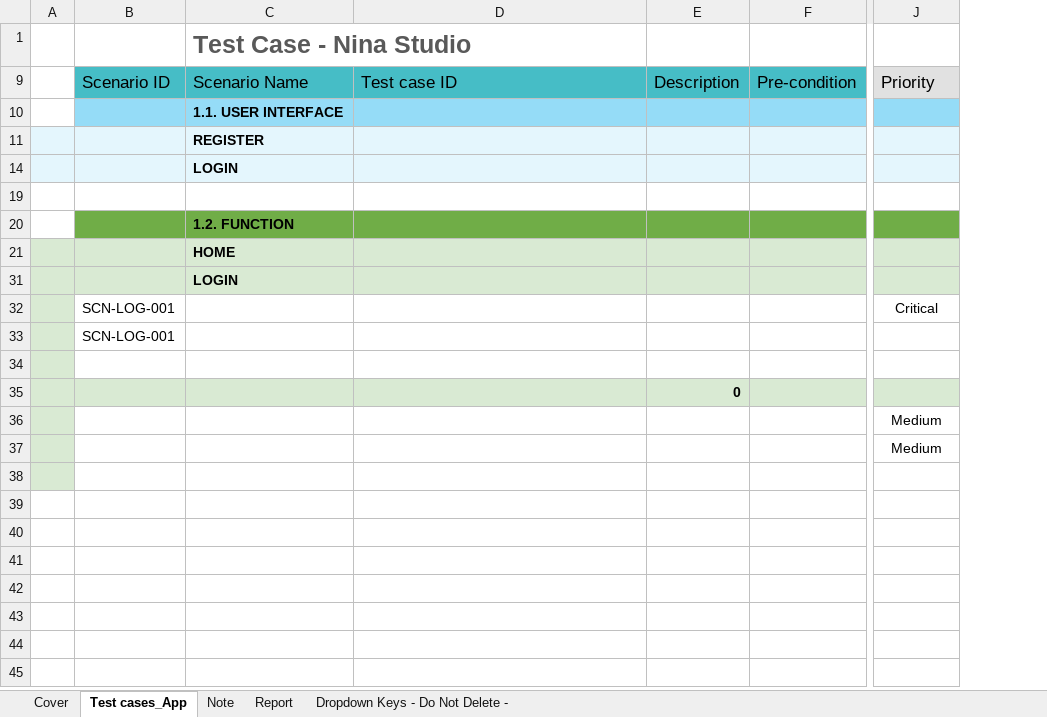
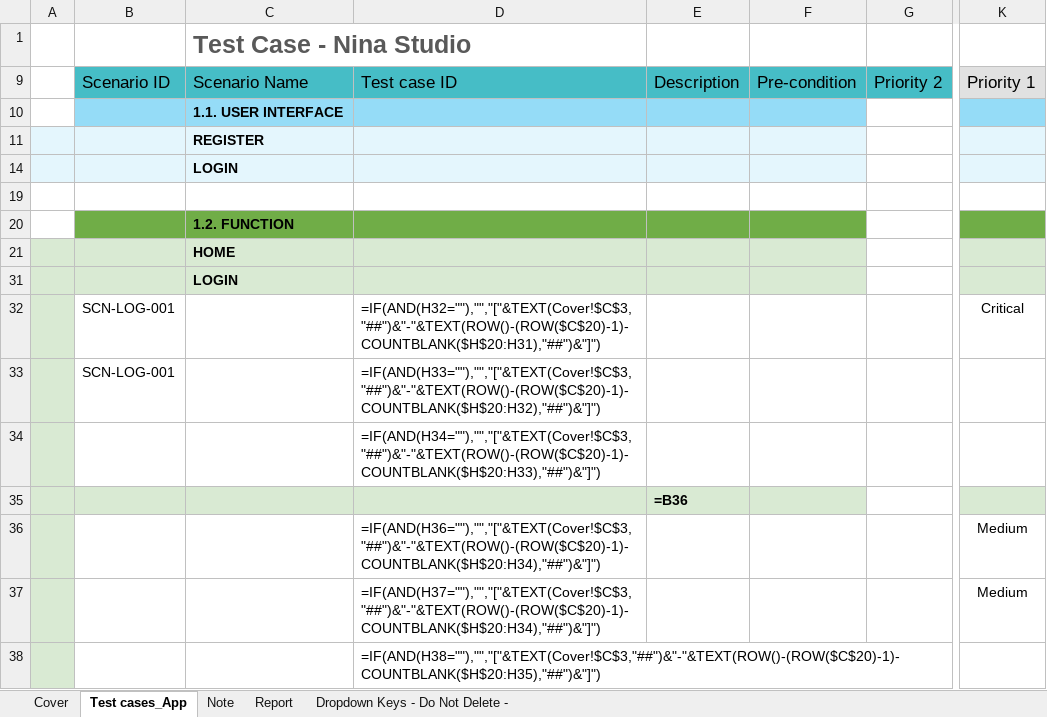
Before and after one commit to tqphong02/QA-skill, an Excel workbook: plugins/qa-skill-suite/skills/support-testcase-authoring/assets/Template.xlsx, sheet Test cases_App, drawn as a sheet; only a part is shown, gaps mark what is left out; values as stored, in another font and other column widths than the file's, no borders; formulas without a stored value are shown as written; conditional formats not drawn; addresses are those after the commit; the diff names each change by its address in the sheet, - before the commit and + after, or states it on an @@ line.

```diff
--- a/plugins/qa-skill-suite/skills/support-testcase-authoring/assets/Template.xlsx (sheet Test cases_App)
+++ b/plugins/qa-skill-suite/skills/support-testcase-authoring/assets/Template.xlsx (sheet Test cases_App)
+column G (Priority 2), empty
-K9: Priority
+K9: Priority 1
-D32 (Test case ID): (empty)
+D32 (Test case ID): =IF(AND(H32=""),"","["&TEXT(Cover!$C$3,"##")&"-"&TEXT(ROW()-(ROW($C$20)-1)-COUNTBLANK($H$20:H31),"##")&"]")
-D33 (Test case ID): (empty)
+D33 (Test case ID): =IF(AND(H33=""),"","["&TEXT(Cover!$C$3,"##")&"-"&TEXT(ROW()-(ROW($C$20)-1)-COUNTBLANK($H$20:H32),"##")&"]")
-D34 (Test case ID): (empty)
+D34 (Test case ID): =IF(AND(H34=""),"","["&TEXT(Cover!$C$3,"##")&"-"&TEXT(ROW()-(ROW($C$20)-1)-COUNTBLANK($H$20:H33),"##")&"]")
-E35 (Description): 0
+E35 (Description): =B36
-D36 (Test case ID): (empty)
+D36 (Test case ID): =IF(AND(H36=""),"","["&TEXT(Cover!$C$3,"##")&"-"&TEXT(ROW()-(ROW($C$20)-1)-COUNTBLANK($H$20:H34),"##")&"]")
-D37 (Test case ID): (empty)
+D37 (Test case ID): =IF(AND(H37=""),"","["&TEXT(Cover!$C$3,"##")&"-"&TEXT(ROW()-(ROW($C$20)-1)-COUNTBLANK($H$20:H34),"##")&"]")
-D38 (Test case ID): (empty)
+D38 (Test case ID): =IF(AND(H38=""),"","["&TEXT(Cover!$C$3,"##")&"-"&TEXT(ROW()-(ROW($C$20)-1)-COUNTBLANK($H$20:H35),"##")&"]")
```
Also changed, not shown: sheet Report, hidden cells, charts or pictures, support/testcase-authoring/assets/Template.xlsx, 27 other files.
